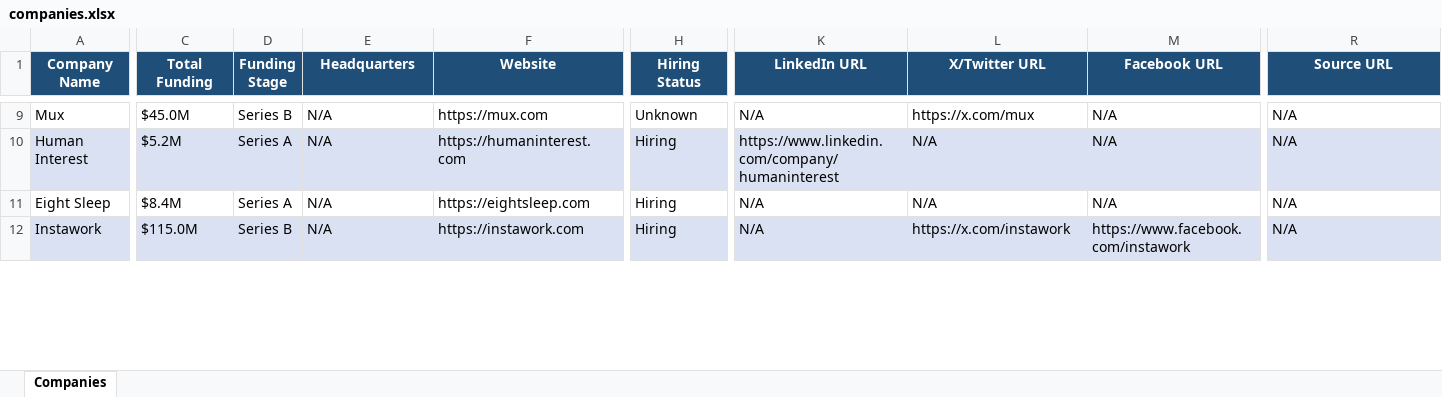
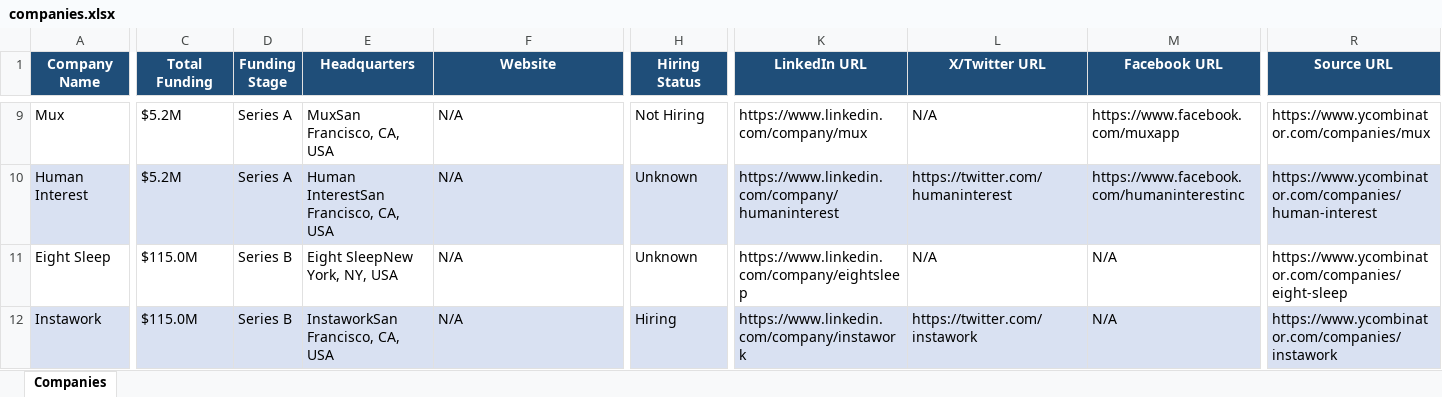
Before and after one commit to usergit535/talent_intelligence_project_2, an Excel workbook: output/companies.xlsx, sheet Companies, drawn as a sheet; only a part is shown, gaps mark what is left out; values as stored, in another font and other column widths than the file's, no borders; the diff covers the shown part only; the diff names each change by its address in the sheet, - before the commit and + after, or states it on an @@ line.

Commit message:
Deploy: Robust multi-stage enrichment pipeline

```diff
--- a/output/companies.xlsx (sheet Companies)
+++ b/output/companies.xlsx (sheet Companies)
-C9 (Total Funding): $45.0M
+C9 (Total Funding): $5.2M
-D9 (Funding Stage): Series B
+D9 (Funding Stage): Series A
-E9 (Headquarters): N/A
+E9 (Headquarters): MuxSan Francisco, CA, USA
-F9 (Website): https://mux.com
+F9 (Website): N/A
-H9 (Hiring Status): Unknown
+H9 (Hiring Status): Not Hiring
-K9 (LinkedIn URL): N/A
+K9 (LinkedIn URL): https://www.linkedin.com/company/mux
-L9 (X/Twitter URL): https://x.com/mux
+L9 (X/Twitter URL): N/A
-M9 (Facebook URL): N/A
+M9 (Facebook URL): https://www.facebook.com/muxapp
-R9 (Source URL): N/A
+R9 (Source URL): https://www.ycombinator.com/companies/mux
-E10 (Headquarters): N/A
+E10 (Headquarters): Human InterestSan Francisco, CA, USA
-F10 (Website): https://humaninterest.com
+F10 (Website): N/A
-H10:H11 (Hiring Status): Hiring
+H10:H11 (Hiring Status): Unknown
-L10 (X/Twitter URL): N/A
+L10 (X/Twitter URL): https://twitter.com/humaninterest
-M10 (Facebook URL): N/A
+M10 (Facebook URL): https://www.facebook.com/humaninterestinc
-R10 (Source URL): N/A
+R10 (Source URL): https://www.ycombinator.com/companies/human-interest
-C11 (Total Funding): $8.4M
+C11 (Total Funding): $115.0M
-D11 (Funding Stage): Series A
+D11 (Funding Stage): Series B
-E11 (Headquarters): N/A
+E11 (Headquarters): Eight SleepNew York, NY, USA
-F11 (Website): https://eightsleep.com
+F11 (Website): N/A
-K11 (LinkedIn URL): N/A
+K11 (LinkedIn URL): https://www.linkedin.com/company/eightsleep
-R11 (Source URL): N/A
+R11 (Source URL): https://www.ycombinator.com/companies/eight-sleep
-E12 (Headquarters): N/A
+E12 (Headquarters): InstaworkSan Francisco, CA, USA
-F12 (Website): https://instawork.com
+F12 (Website): N/A
-K12 (LinkedIn URL): N/A
+K12 (LinkedIn URL): https://www.linkedin.com/company/instawork
-L12 (X/Twitter URL): https://x.com/instawork
+L12 (X/Twitter URL): https://twitter.com/instawork
-M12 (Facebook URL): https://www.facebook.com/instawork
+M12 (Facebook URL): N/A
-R12 (Source URL): N/A
+R12 (Source URL): https://www.ycombinator.com/companies/instawork
```
Also changed, not shown: 686 edited cells elsewhere in this sheet, 5 other files.
